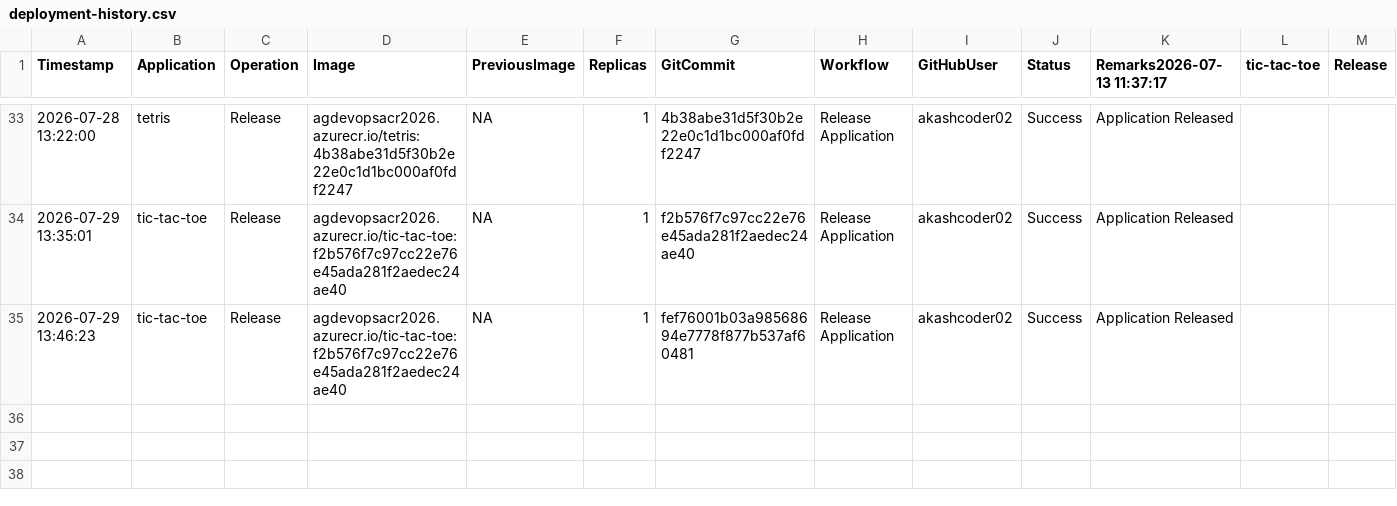
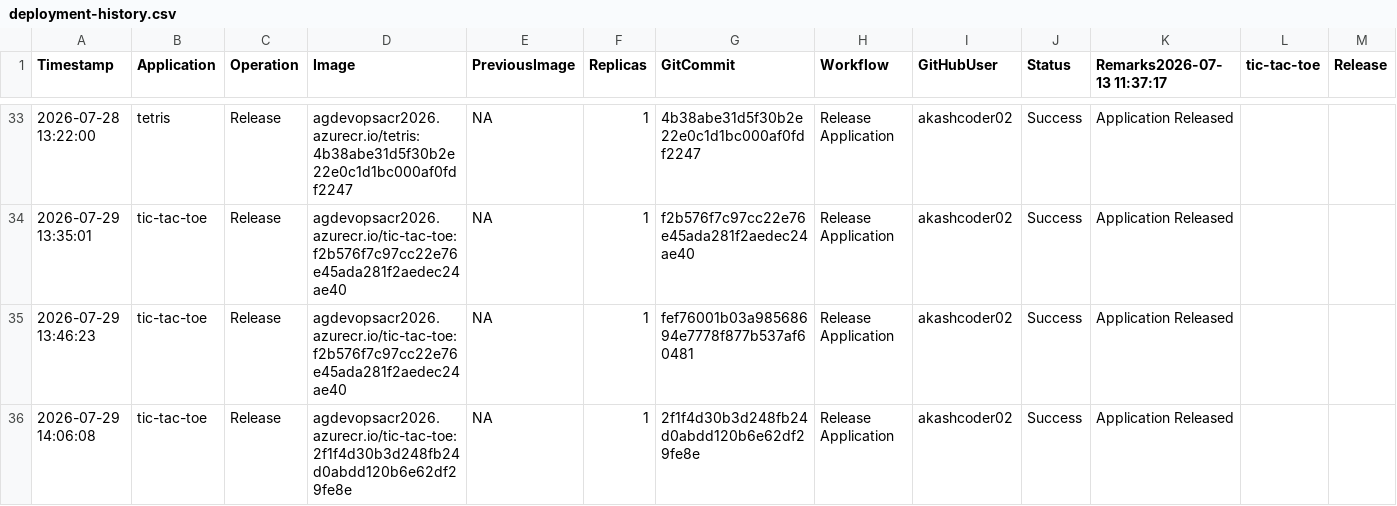
Before and after one commit to akashcoder02/azure-devops-aks-demo, a CSV file: history/deployment-history.csv, drawn as a sheet; only a part is shown, gaps mark what is left out; rows hold the shown columns only; the diff names each change by its address in the sheet, - before the commit and + after, or states it on an @@ line.

```diff
--- a/history/deployment-history.csv
+++ b/history/deployment-history.csv
+row 36: 2026-07-29 14:06:08 | tic-tac-toe | Release | agdevopsacr2026.azurecr.io/tic-tac-toe:2f1f4d30b3d248fb24d0abdd120b6e62df29fe8e | NA | 1 | 2f1f4d30b3d248fb24d0abdd120b6e62df29fe8e | Release Application | akashcoder02 | Success | Application Released
```
